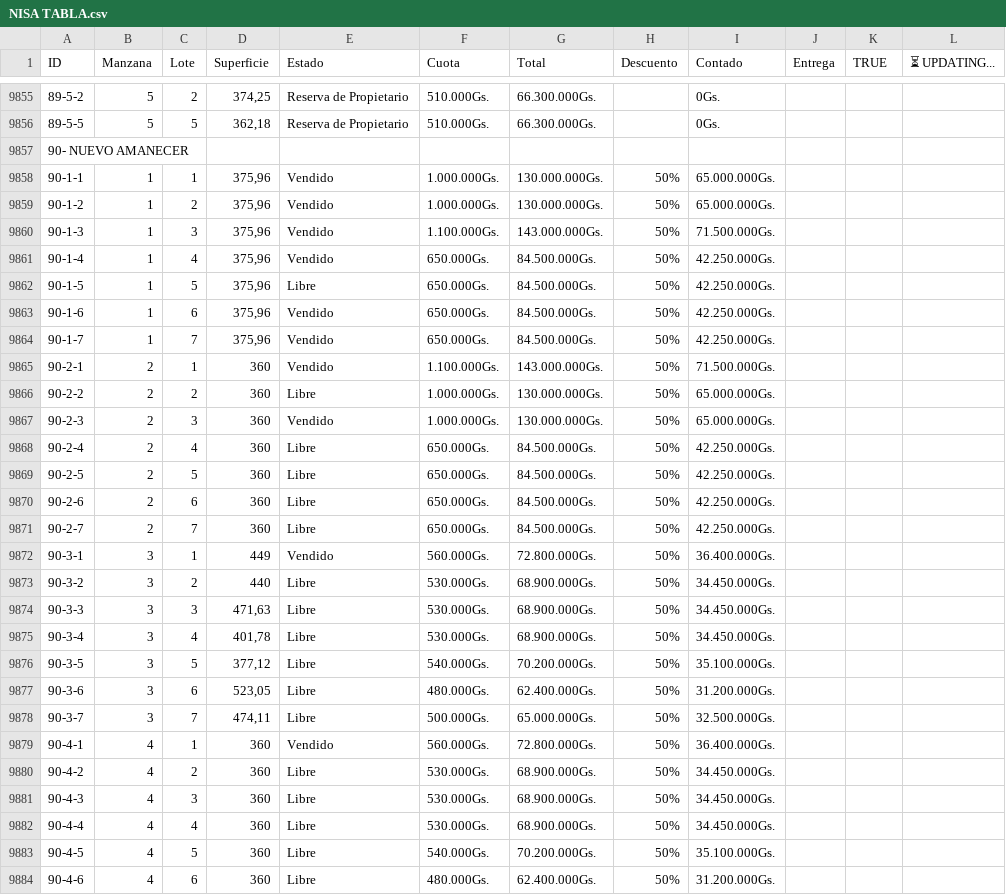
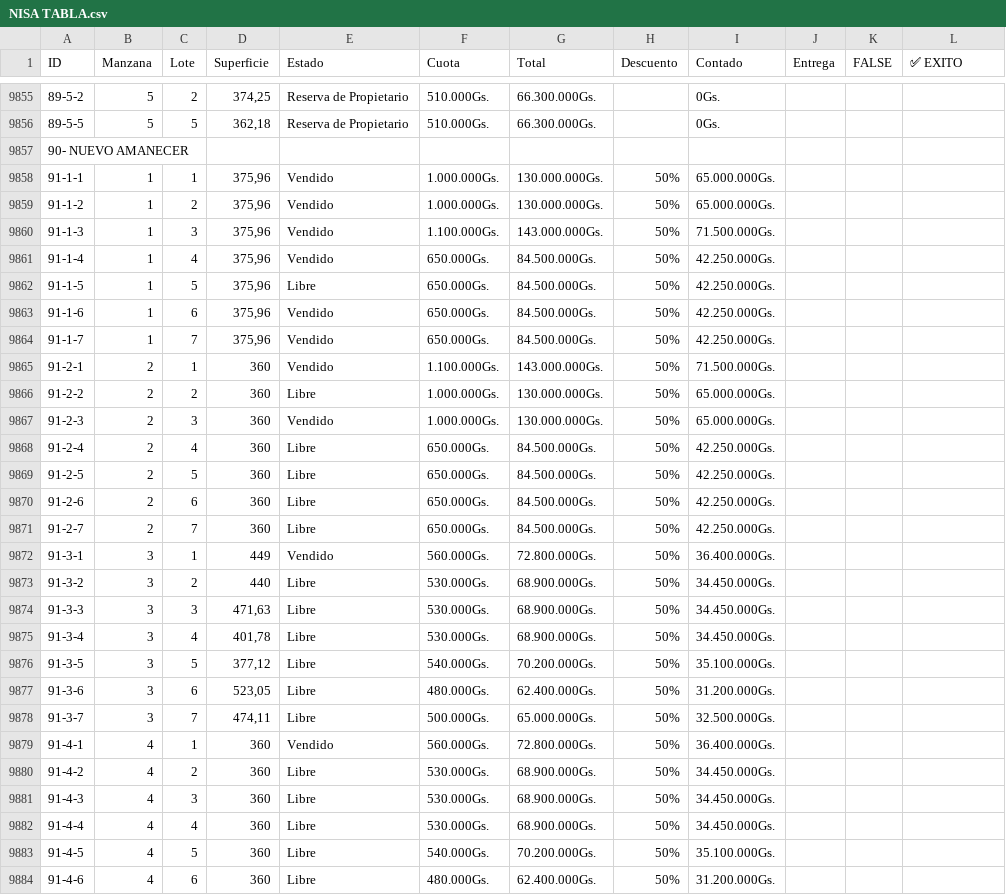
Before and after one commit to NISAWEBAPP/WEB-APP, a CSV file: NISA TABLA.csv, drawn as a sheet; only a part is shown, gaps mark what is left out; the diff covers the shown part only.

Commit message:
Actualización desde Móvil/Sheets (12/27/2025, 11:49:09 AM)

```diff
--- a/NISA TABLA.csv
+++ b/NISA TABLA.csv
@@ -1 +1 @@
-ID,Manzana,Lote,Superficie,Estado,Cuota,Total,Descuento,Contado,Entrega ,TRUE,⏳ UPDATING...
+ID,Manzana,Lote,Superficie,Estado,Cuota,Total,Descuento,Contado,Entrega ,FALSE,✅ EXITO
@@ -9857,28 +9857,28 @@ ID,Manzana,Lote,Superficie,Estado,Cuota,Total,Descuento,Contado,Entrega ,TRUE,
 90- NUEVO AMANECER,,,,,,,,,,,
-90-1-1,1,1,"375,96",Vendido,1.000.000Gs.,130.000.000Gs.,50%,65.000.000Gs.,,,
-90-1-2,1,2,"375,96",Vendido,1.000.000Gs.,130.000.000Gs.,50%,65.000.000Gs.,,,
-90-1-3,1,3,"375,96",Vendido,1.100.000Gs.,143.000.000Gs.,50%,71.500.000Gs.,,,
-90-1-4,1,4,"375,96",Vendido,650.000Gs.,84.500.000Gs.,50%,42.250.000Gs.,,,
-90-1-5,1,5,"375,96",Libre,650.000Gs.,84.500.000Gs.,50%,42.250.000Gs.,,,
-90-1-6,1,6,"375,96",Vendido,650.000Gs.,84.500.000Gs.,50%,42.250.000Gs.,,,
-90-1-7,1,7,"375,96",Vendido,650.000Gs.,84.500.000Gs.,50%,42.250.000Gs.,,,
-90-2-1,2,1,360,Vendido,1.100.000Gs.,143.000.000Gs.,50%,71.500.000Gs.,,,
-90-2-2,2,2,360,Libre,1.000.000Gs.,130.000.000Gs.,50%,65.000.000Gs.,,,
-90-2-3,2,3,360,Vendido,1.000.000Gs.,130.000.000Gs.,50%,65.000.000Gs.,,,
-90-2-4,2,4,360,Libre,650.000Gs.,84.500.000Gs.,50%,42.250.000Gs.,,,
-90-2-5,2,5,360,Libre,650.000Gs.,84.500.000Gs.,50%,42.250.000Gs.,,,
-90-2-6,2,6,360,Libre,650.000Gs.,84.500.000Gs.,50%,42.250.000Gs.,,,
-90-2-7,2,7,360,Libre,650.000Gs.,84.500.000Gs.,50%,42.250.000Gs.,,,
-90-3-1,3,1,449,Vendido,560.000Gs.,72.800.000Gs.,50%,36.400.000Gs.,,,
-90-3-2,3,2,440,Libre,530.000Gs.,68.900.000Gs.,50%,34.450.000Gs.,,,
-90-3-3,3,3,"471,63",Libre,530.000Gs.,68.900.000Gs.,50%,34.450.000Gs.,,,
-90-3-4,3,4,"401,78",Libre,530.000Gs.,68.900.000Gs.,50%,34.450.000Gs.,,,
-90-3-5,3,5,"377,12",Libre,540.000Gs.,70.200.000Gs.,50%,35.100.000Gs.,,,
-90-3-6,3,6,"523,05",Libre,480.000Gs.,62.400.000Gs.,50%,31.200.000Gs.,,,
-90-3-7,3,7,"474,11",Libre,500.000Gs.,65.000.000Gs.,50%,32.500.000Gs.,,,
-90-4-1,4,1,360,Vendido,560.000Gs.,72.800.000Gs.,50%,36.400.000Gs.,,,
-90-4-2,4,2,360,Libre,530.000Gs.,68.900.000Gs.,50%,34.450.000Gs.,,,
-90-4-3,4,3,360,Libre,530.000Gs.,68.900.000Gs.,50%,34.450.000Gs.,,,
-90-4-4,4,4,360,Libre,530.000Gs.,68.900.000Gs.,50%,34.450.000Gs.,,,
-90-4-5,4,5,360,Libre,540.000Gs.,70.200.000Gs.,50%,35.100.000Gs.,,,
-90-4-6,4,6,360,Libre,480.000Gs.,62.400.000Gs.,50%,31.200.000Gs.,,,
+91-1-1,1,1,"375,96",Vendido,1.000.000Gs.,130.000.000Gs.,50%,65.000.000Gs.,,,
+91-1-2,1,2,"375,96",Vendido,1.000.000Gs.,130.000.000Gs.,50%,65.000.000Gs.,,,
+91-1-3,1,3,"375,96",Vendido,1.100.000Gs.,143.000.000Gs.,50%,71.500.000Gs.,,,
+91-1-4,1,4,"375,96",Vendido,650.000Gs.,84.500.000Gs.,50%,42.250.000Gs.,,,
+91-1-5,1,5,"375,96",Libre,650.000Gs.,84.500.000Gs.,50%,42.250.000Gs.,,,
+91-1-6,1,6,"375,96",Vendido,650.000Gs.,84.500.000Gs.,50%,42.250.000Gs.,,,
+91-1-7,1,7,"375,96",Vendido,650.000Gs.,84.500.000Gs.,50%,42.250.000Gs.,,,
+91-2-1,2,1,360,Vendido,1.100.000Gs.,143.000.000Gs.,50%,71.500.000Gs.,,,
+91-2-2,2,2,360,Libre,1.000.000Gs.,130.000.000Gs.,50%,65.000.000Gs.,,,
+91-2-3,2,3,360,Vendido,1.000.000Gs.,130.000.000Gs.,50%,65.000.000Gs.,,,
+91-2-4,2,4,360,Libre,650.000Gs.,84.500.000Gs.,50%,42.250.000Gs.,,,
+91-2-5,2,5,360,Libre,650.000Gs.,84.500.000Gs.,50%,42.250.000Gs.,,,
+91-2-6,2,6,360,Libre,650.000Gs.,84.500.000Gs.,50%,42.250.000Gs.,,,
+91-2-7,2,7,360,Libre,650.000Gs.,84.500.000Gs.,50%,42.250.000Gs.,,,
+91-3-1,3,1,449,Vendido,560.000Gs.,72.800.000Gs.,50%,36.400.000Gs.,,,
+91-3-2,3,2,440,Libre,530.000Gs.,68.900.000Gs.,50%,34.450.000Gs.,,,
+91-3-3,3,3,"471,63",Libre,530.000Gs.,68.900.000Gs.,50%,34.450.000Gs.,,,
+91-3-4,3,4,"401,78",Libre,530.000Gs.,68.900.000Gs.,50%,34.450.000Gs.,,,
+91-3-5,3,5,"377,12",Libre,540.000Gs.,70.200.000Gs.,50%,35.100.000Gs.,,,
+91-3-6,3,6,"523,05",Libre,480.000Gs.,62.400.000Gs.,50%,31.200.000Gs.,,,
+91-3-7,3,7,"474,11",Libre,500.000Gs.,65.000.000Gs.,50%,32.500.000Gs.,,,
+91-4-1,4,1,360,Vendido,560.000Gs.,72.800.000Gs.,50%,36.400.000Gs.,,,
+91-4-2,4,2,360,Libre,530.000Gs.,68.900.000Gs.,50%,34.450.000Gs.,,,
+91-4-3,4,3,360,Libre,530.000Gs.,68.900.000Gs.,50%,34.450.000Gs.,,,
+91-4-4,4,4,360,Libre,530.000Gs.,68.900.000Gs.,50%,34.450.000Gs.,,,
+91-4-5,4,5,360,Libre,540.000Gs.,70.200.000Gs.,50%,35.100.000Gs.,,,
+91-4-6,4,6,360,Libre,480.000Gs.,62.400.000Gs.,50%,31.200.000Gs.,,,
```
Also changed, not shown: 168 edited cells elsewhere in this file.
